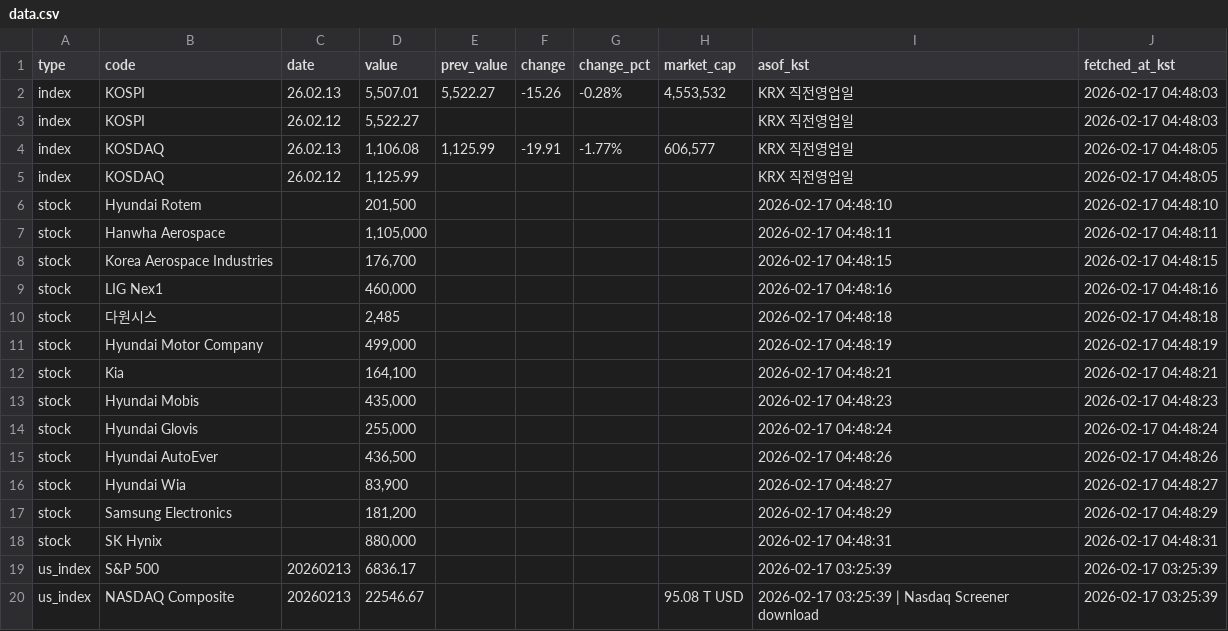
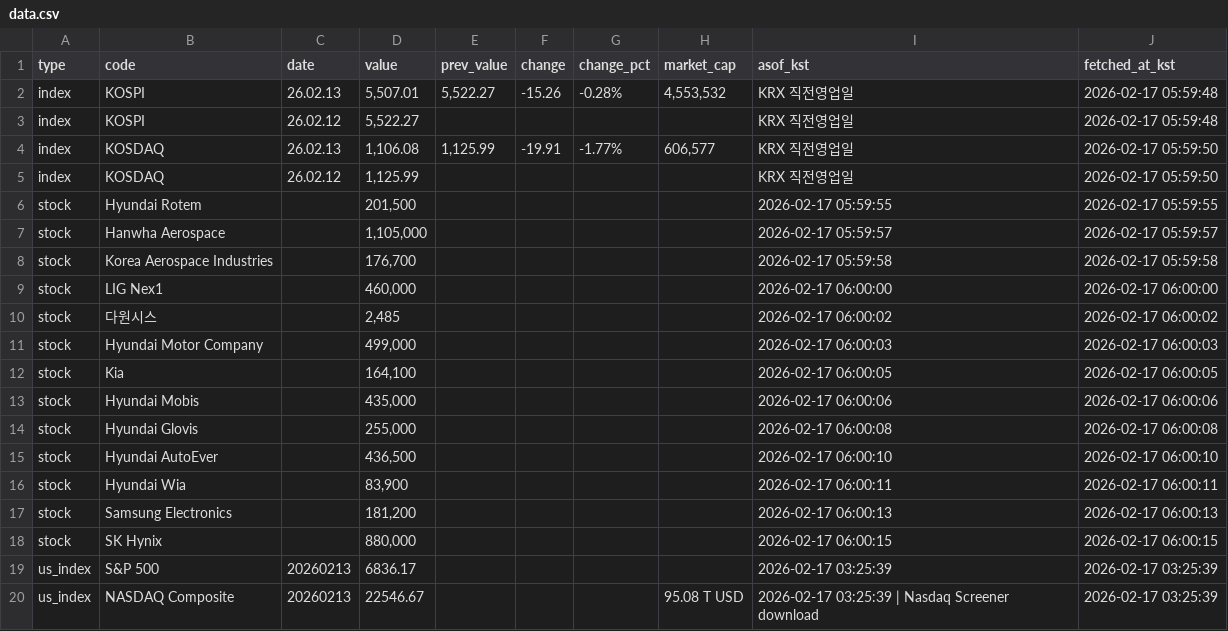
Before and after one commit to qwertytrewqwertyuiuytreqwertyu/market-dashboard, a CSV file: docs/data.csv, drawn as a sheet.

```diff
--- a/docs/data.csv
+++ b/docs/data.csv
@@ -1,19 +1,19 @@
 type,code,date,value,prev_value,change,change_pct,market_cap,asof_kst,fetched_at_kst
-index,KOSPI,26.02.13,"5,507.01","5,522.27",-15.26,-0.28%,"4,553,532",KRX 직전영업일,2026-02-17 04:48:03
-index,KOSPI,26.02.12,"5,522.27",,,,,KRX 직전영업일,2026-02-17 04:48:03
-index,KOSDAQ,26.02.13,"1,106.08","1,125.99",-19.91,-1.77%,"606,577",KRX 직전영업일,2026-02-17 04:48:05
-index,KOSDAQ,26.02.12,"1,125.99",,,,,KRX 직전영업일,2026-02-17 04:48:05
-stock,Hyundai Rotem,,"201,500",,,,,2026-02-17 04:48:10,2026-02-17 04:48:10
-stock,Hanwha Aerospace,,"1,105,000",,,,,2026-02-17 04:48:11,2026-02-17 04:48:11
-stock,Korea Aerospace Industries,,"176,700",,,,,2026-02-17 04:48:15,2026-02-17 04:48:15
-stock,LIG Nex1,,"460,000",,,,,2026-02-17 04:48:16,2026-02-17 04:48:16
-stock,다원시스,,"2,485",,,,,2026-02-17 04:48:18,2026-02-17 04:48:18
-stock,Hyundai Motor Company,,"499,000",,,,,2026-02-17 04:48:19,2026-02-17 04:48:19
-stock,Kia,,"164,100",,,,,2026-02-17 04:48:21,2026-02-17 04:48:21
-stock,Hyundai Mobis,,"435,000",,,,,2026-02-17 04:48:23,2026-02-17 04:48:23
-stock,Hyundai Glovis,,"255,000",,,,,2026-02-17 04:48:24,2026-02-17 04:48:24
-stock,Hyundai AutoEver,,"436,500",,,,,2026-02-17 04:48:26,2026-02-17 04:48:26
-stock,Hyundai Wia,,"83,900",,,,,2026-02-17 04:48:27,2026-02-17 04:48:27
-stock,Samsung Electronics,,"181,200",,,,,2026-02-17 04:48:29,2026-02-17 04:48:29
-stock,SK Hynix,,"880,000",,,,,2026-02-17 04:48:31,2026-02-17 04:48:31
+index,KOSPI,26.02.13,"5,507.01","5,522.27",-15.26,-0.28%,"4,553,532",KRX 직전영업일,2026-02-17 05:59:48
+index,KOSPI,26.02.12,"5,522.27",,,,,KRX 직전영업일,2026-02-17 05:59:48
+index,KOSDAQ,26.02.13,"1,106.08","1,125.99",-19.91,-1.77%,"606,577",KRX 직전영업일,2026-02-17 05:59:50
+index,KOSDAQ,26.02.12,"1,125.99",,,,,KRX 직전영업일,2026-02-17 05:59:50
+stock,Hyundai Rotem,,"201,500",,,,,2026-02-17 05:59:55,2026-02-17 05:59:55
+stock,Hanwha Aerospace,,"1,105,000",,,,,2026-02-17 05:59:57,2026-02-17 05:59:57
+stock,Korea Aerospace Industries,,"176,700",,,,,2026-02-17 05:59:58,2026-02-17 05:59:58
+stock,LIG Nex1,,"460,000",,,,,2026-02-17 06:00:00,2026-02-17 06:00:00
+stock,다원시스,,"2,485",,,,,2026-02-17 06:00:02,2026-02-17 06:00:02
+stock,Hyundai Motor Company,,"499,000",,,,,2026-02-17 06:00:03,2026-02-17 06:00:03
+stock,Kia,,"164,100",,,,,2026-02-17 06:00:05,2026-02-17 06:00:05
+stock,Hyundai Mobis,,"435,000",,,,,2026-02-17 06:00:06,2026-02-17 06:00:06
+stock,Hyundai Glovis,,"255,000",,,,,2026-02-17 06:00:08,2026-02-17 06:00:08
+stock,Hyundai AutoEver,,"436,500",,,,,2026-02-17 06:00:10,2026-02-17 06:00:10
+stock,Hyundai Wia,,"83,900",,,,,2026-02-17 06:00:11,2026-02-17 06:00:11
+stock,Samsung Electronics,,"181,200",,,,,2026-02-17 06:00:13,2026-02-17 06:00:13
+stock,SK Hynix,,"880,000",,,,,2026-02-17 06:00:15,2026-02-17 06:00:15
 us_index,S&P 500,20260213,6836.17,,,,,2026-02-17 03:25:39,2026-02-17 03:25:39
```
Also changed, not shown: 1 other file.
